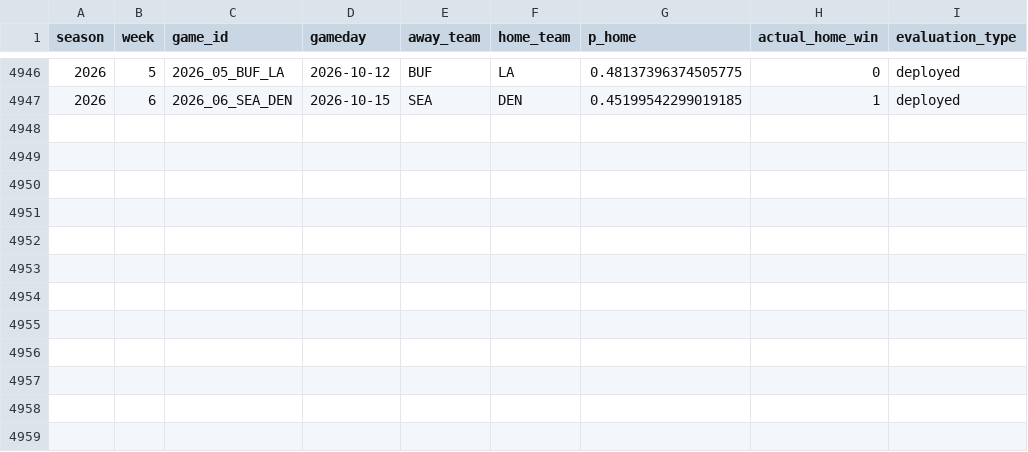
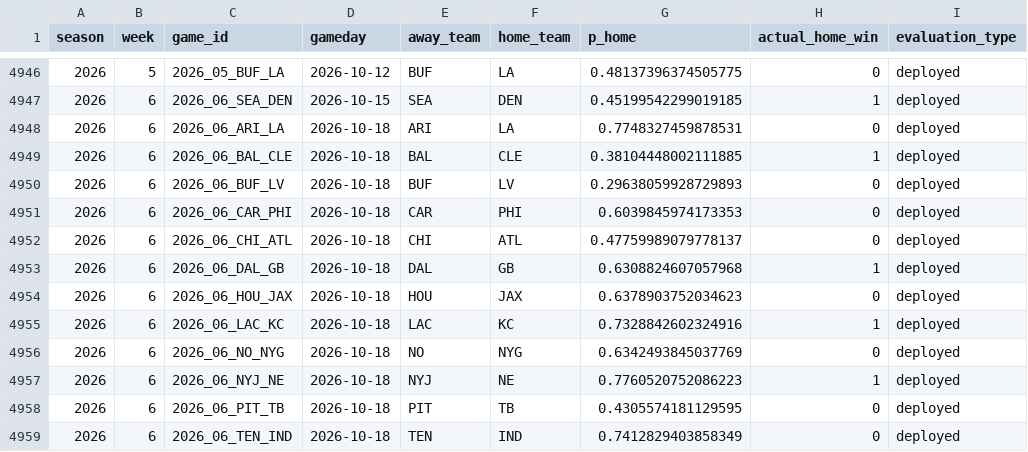
Before and after one commit to schwill2018/schwill2018.github.io, a CSV file: assets/data/nfl-elo/performance_games.csv, drawn as a sheet; only a part is shown, gaps mark what is left out; the diff names each change by its address in the sheet, - before the commit and + after, or states it on an @@ line.

```diff
--- a/assets/data/nfl-elo/performance_games.csv
+++ b/assets/data/nfl-elo/performance_games.csv
+row 4948: 2026 | 6 | 2026_06_ARI_LA | 2026-10-18 | ARI | LA | 0.7748327459878531 | 0 | deployed
+row 4949: 2026 | 6 | 2026_06_BAL_CLE | 2026-10-18 | BAL | CLE | 0.38104448002111885 | 1 | deployed
+row 4950: 2026 | 6 | 2026_06_BUF_LV | 2026-10-18 | BUF | LV | 0.29638059928729893 | 0 | deployed
+row 4951: 2026 | 6 | 2026_06_CAR_PHI | 2026-10-18 | CAR | PHI | 0.6039845974173353 | 0 | deployed
+row 4952: 2026 | 6 | 2026_06_CHI_ATL | 2026-10-18 | CHI | ATL | 0.47759989079778137 | 0 | deployed
+row 4953: 2026 | 6 | 2026_06_DAL_GB | 2026-10-18 | DAL | GB | 0.6308824607057968 | 1 | deployed
+row 4954: 2026 | 6 | 2026_06_HOU_JAX | 2026-10-18 | HOU | JAX | 0.6378903752034623 | 0 | deployed
+row 4955: 2026 | 6 | 2026_06_LAC_KC | 2026-10-18 | LAC | KC | 0.7328842602324916 | 1 | deployed
+row 4956: 2026 | 6 | 2026_06_NO_NYG | 2026-10-18 | NO | NYG | 0.6342493845037769 | 0 | deployed
+row 4957: 2026 | 6 | 2026_06_NYJ_NE | 2026-10-18 | NYJ | NE | 0.7760520752086223 | 1 | deployed
+row 4958: 2026 | 6 | 2026_06_PIT_TB | 2026-10-18 | PIT | TB | 0.4305574181129595 | 0 | deployed
+row 4959: 2026 | 6 | 2026_06_TEN_IND | 2026-10-18 | TEN | IND | 0.7412829403858349 | 0 | deployed
```
Also changed, not shown: 1 other file.
